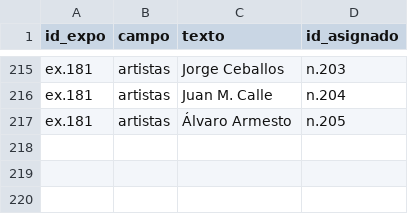
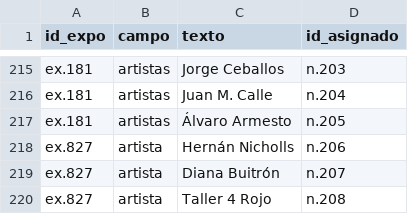
Before and after one commit to clockgatonegro/MLT-web, a CSV file: data/no_cruzados.csv, drawn as a sheet; only a part is shown, gaps mark what is left out.

```diff
--- a/data/no_cruzados.csv
+++ b/data/no_cruzados.csv
@@ -217 +217,4 @@ ex.181,artistas,Juan M. Calle,n.204
 ex.181,artistas,Álvaro Armesto,n.205
+ex.827,artista,Hernán Nicholls,n.206
+ex.827,artista,Diana Buitrón,n.207
+ex.827,artista,Taller 4 Rojo,n.208
```
Also changed, not shown: data/agentes.csv, data/aristas.csv, 7 other files.
